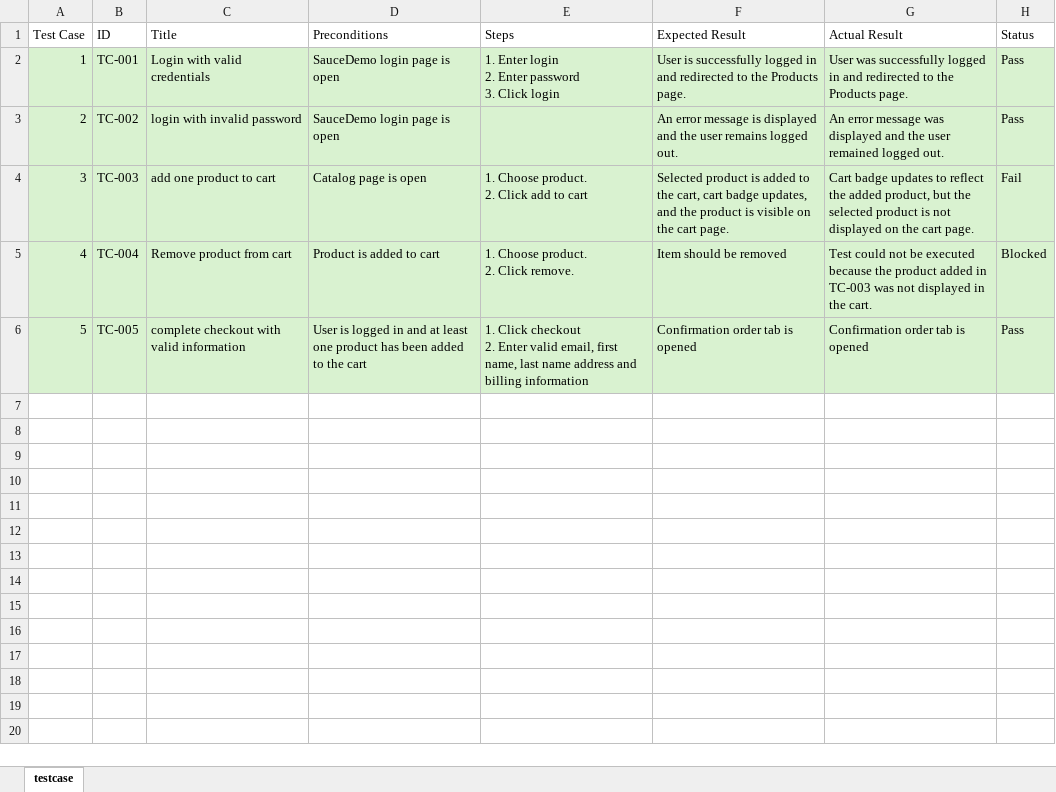
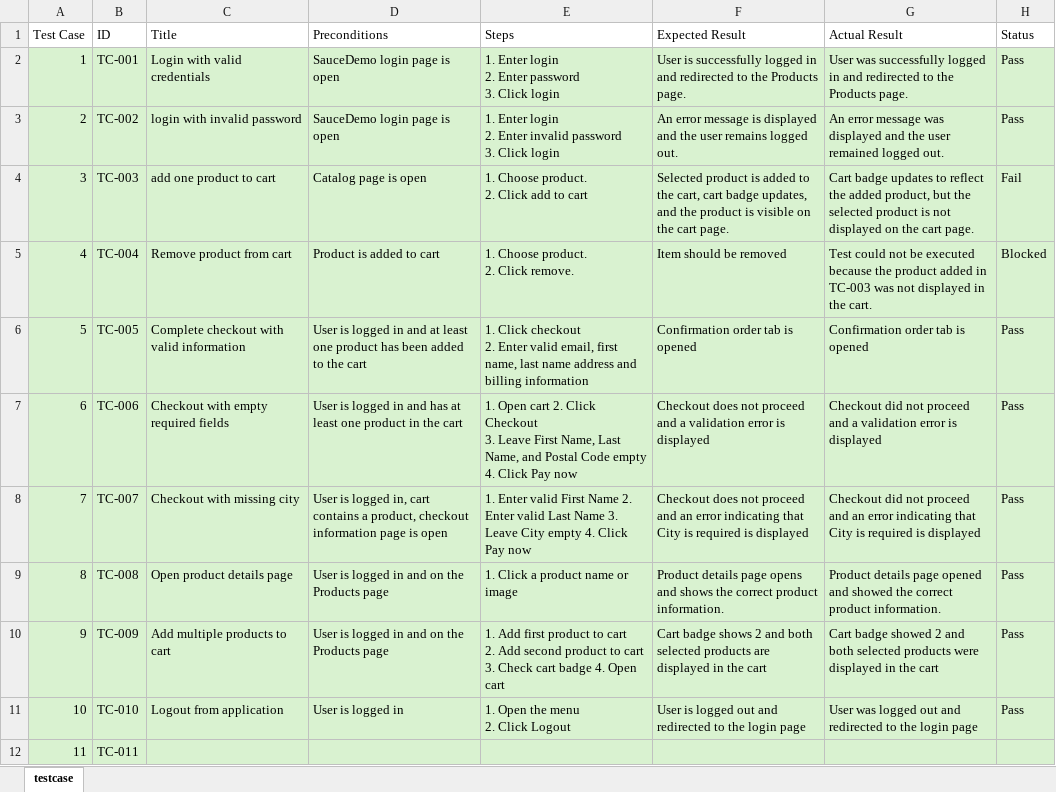
Before and after one commit to AndreyM02/SauceDemo-Manual-QA-test, an Excel workbook: testcase.xlsx, sheet testcase, drawn as a sheet; values as stored, in another font and other column widths than the file's, no borders; table styles not drawn; ↵ is a line break in a cell; the diff names each change by its address in the sheet, - before the commit and + after, or states it on an @@ line.

Commit message:
added 5 testcases

```diff
--- a/testcase.xlsx (sheet testcase)
+++ b/testcase.xlsx (sheet testcase)
-E3 (Steps): (empty)
+E3 (Steps): 1. Enter login ↵ 2. Enter invalid password ↵ 3. Click login
-C6 (Title): complete checkout with valid information
+C6 (Title): Complete checkout with valid information
+row 7: 6 | TC-006 | Checkout with empty required fields | User is logged in and has at least one product in the cart | 1. Open cart 2. Click Checkout ↵ 3. Leave First Name, Last Name, and Postal Code empty 4. Click Pay now | Checkout does not proceed and a validation error is displayed | Checkout did not proceed and a validation error is displayed | Pass
+row 8: 7 | TC-007 | Checkout with missing city | User is logged in, cart contains a product, checkout information page is open | 1. Enter valid First Name 2. Enter valid Last Name 3. Leave City empty 4. Click Pay now | Checkout does not proceed and an error indicating that City is required is displayed | Checkout did not proceed and an error indicating that City is required is displayed | Pass
+row 9: 8 | TC-008 | Open product details page | User is logged in and on the Products page | 1. Click a product name or image | Product details page opens and shows the correct product information. | Product details page opened and showed the correct product information. | Pass
+row 10: 9 | TC-009 | Add multiple products to cart | User is logged in and on the Products page | 1. Add first product to cart ↵ 2. Add second product to cart ↵ 3. Check cart badge 4. Open cart | Cart badge shows 2 and both selected products are displayed in the cart | Cart badge showed 2 and both selected products were displayed in the cart | Pass
+row 11: 10 | TC-010 | Logout from application | User is logged in | 1. Open the menu ↵ 2. Click Logout | User is logged out and redirected to the login page | User was logged out and redirected to the login page | Pass
+row 12: 11 | TC-011
```
